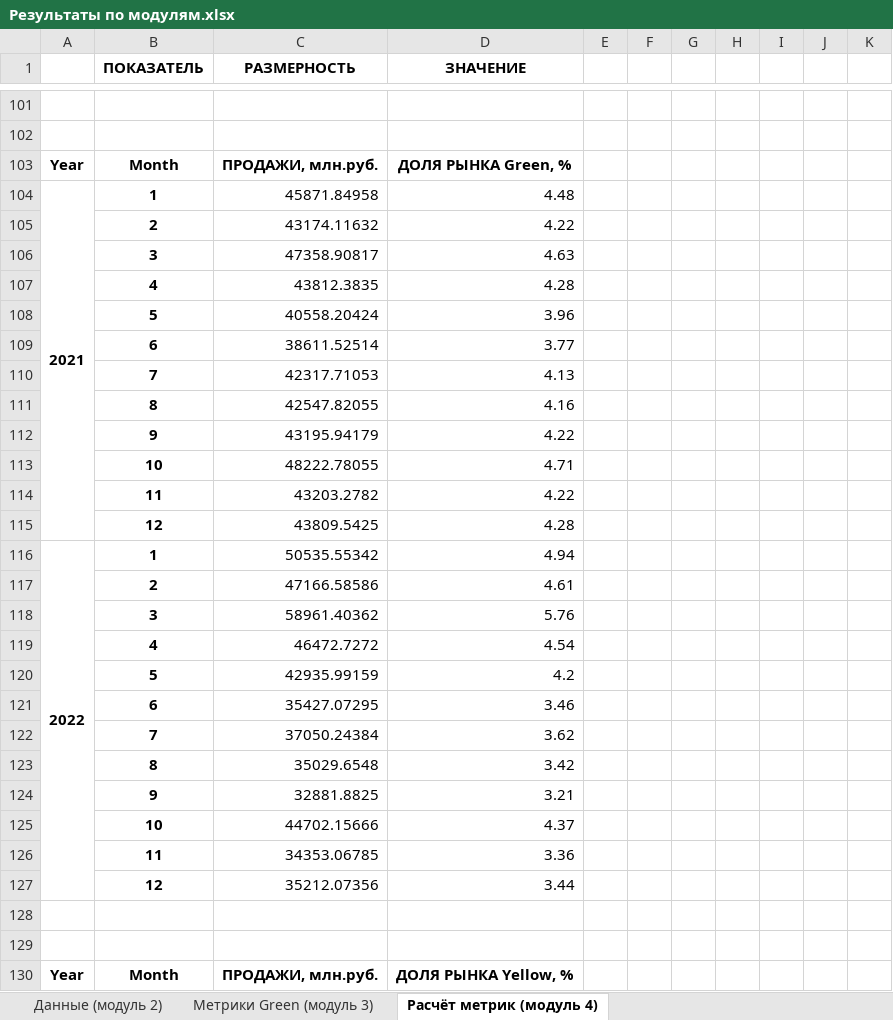
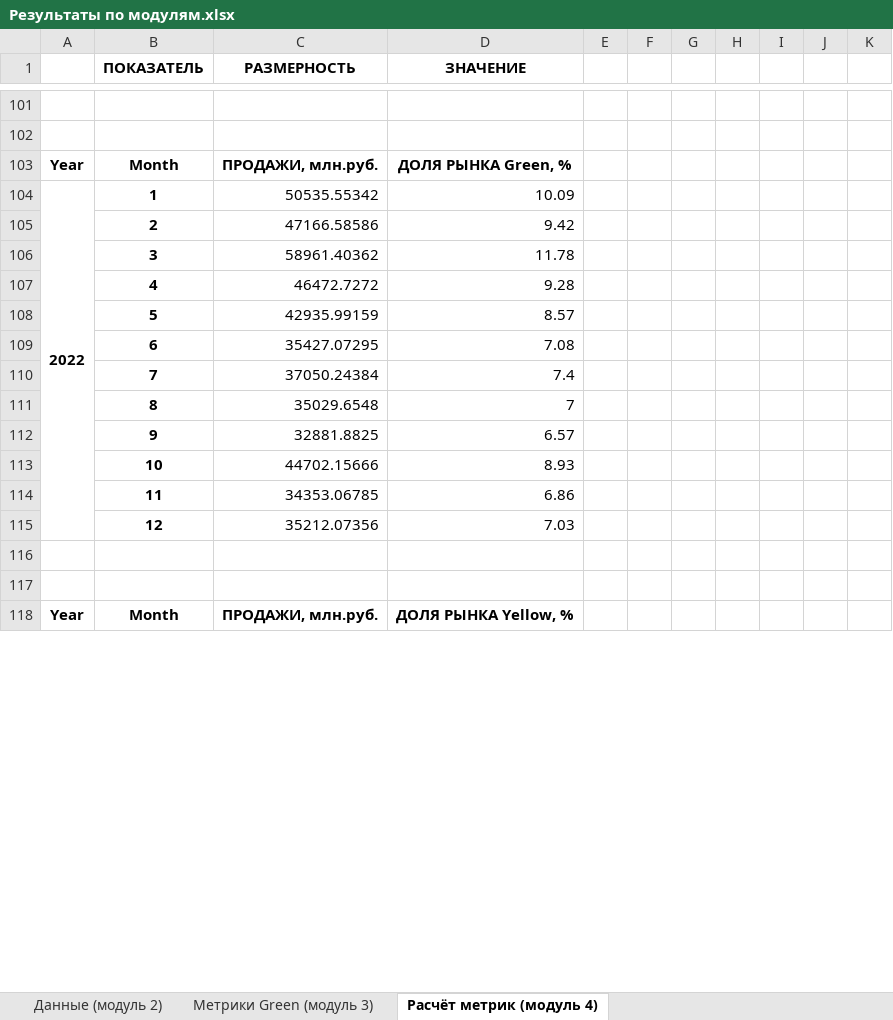
Before and after one commit to ArgentovS/DS-AD, an Excel workbook: Результаты по модулям.xlsx, sheet Расчёт метрик (модуль 4), drawn as a sheet; only a part is shown, gaps mark what is left out; values as stored, in another font and other column widths than the file's, no borders; removed rows and columns are numbered as before the commit, all else as after; the diff covers the shown part only; the diff names each change by its address in the sheet, - before the commit and + after, or states it on an @@ line.

```diff
--- a/Результаты по модулям.xlsx (sheet Расчёт метрик (модуль 4))
+++ b/Результаты по модулям.xlsx (sheet Расчёт метрик (модуль 4))
-row 104: 2021 | 1 | 45871.84958 | 4.48
-row 105:  | 2 | 43174.11632 | 4.22
-row 106:  | 3 | 47358.90817 | 4.63
-row 107:  | 4 | 43812.3835 | 4.28
-row 108:  | 5 | 40558.20424 | 3.96
-row 109:  | 6 | 38611.52514 | 3.77
-row 110:  | 7 | 42317.71053 | 4.13
-row 111:  | 8 | 42547.82055 | 4.16
-row 112:  | 9 | 43195.94179 | 4.22
-row 113:  | 10 | 48222.78055 | 4.71
-row 114:  | 11 | 43203.2782 | 4.22
-row 115:  | 12 | 43809.5425 | 4.28
-D104 (ЗНАЧЕНИЕ): 4.94
+D104 (ЗНАЧЕНИЕ): 10.09
-D105 (ЗНАЧЕНИЕ): 4.61
+D105 (ЗНАЧЕНИЕ): 9.42
-D106 (ЗНАЧЕНИЕ): 5.76
+D106 (ЗНАЧЕНИЕ): 11.78
-D107 (ЗНАЧЕНИЕ): 4.54
+D107 (ЗНАЧЕНИЕ): 9.28
-D108 (ЗНАЧЕНИЕ): 4.2
+D108 (ЗНАЧЕНИЕ): 8.57
-D109 (ЗНАЧЕНИЕ): 3.46
+D109 (ЗНАЧЕНИЕ): 7.08
-D110 (ЗНАЧЕНИЕ): 3.62
+D110 (ЗНАЧЕНИЕ): 7.4
-D111 (ЗНАЧЕНИЕ): 3.42
+D111 (ЗНАЧЕНИЕ): 7
-D112 (ЗНАЧЕНИЕ): 3.21
+D112 (ЗНАЧЕНИЕ): 6.57
-D113 (ЗНАЧЕНИЕ): 4.37
+D113 (ЗНАЧЕНИЕ): 8.93
-D114 (ЗНАЧЕНИЕ): 3.36
+D114 (ЗНАЧЕНИЕ): 6.86
-D115 (ЗНАЧЕНИЕ): 3.44
+D115 (ЗНАЧЕНИЕ): 7.03
```
Also changed, not shown: 33 removed rows and 36 edited cells elsewhere in this sheet, sheet Данные (модуль 2), 7 other files.
